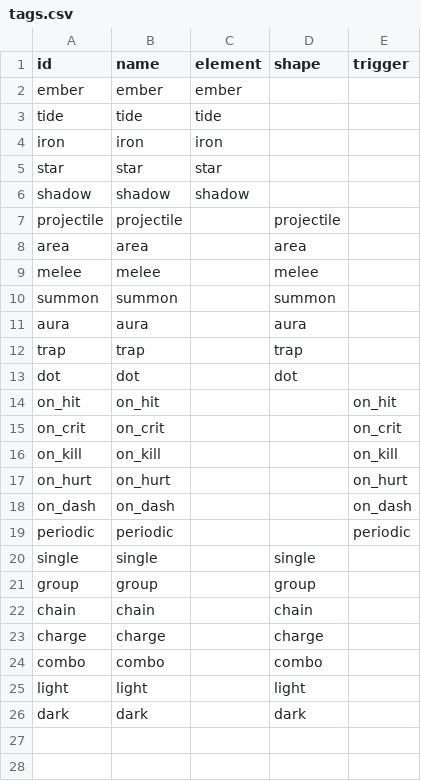
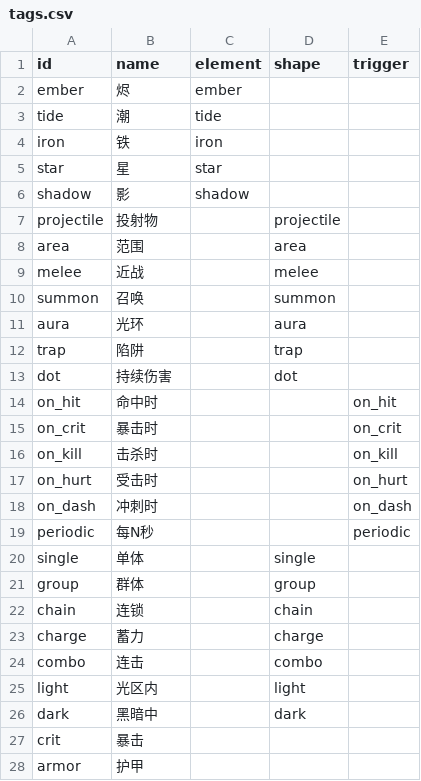
Before and after one commit to zc100116/EdRV32-Competition-2026, a CSV file: sw/apps/ember_isles/data/tags.csv, drawn as a sheet; only a part is shown; the diff covers the shown part only.

```diff
--- a/sw/apps/ember_isles/data/tags.csv
+++ b/sw/apps/ember_isles/data/tags.csv
@@ -1,26 +1,28 @@
 id,name,element,shape,trigger
-ember,ember,ember,,
-tide,tide,tide,,
-iron,iron,iron,,
-star,star,star,,
-shadow,shadow,shadow,,
-projectile,projectile,,projectile,
-area,area,,area,
-melee,melee,,melee,
-summon,summon,,summon,
-aura,aura,,aura,
-trap,trap,,trap,
-dot,dot,,dot,
-on_hit,on_hit,,,on_hit
-on_crit,on_crit,,,on_crit
-on_kill,on_kill,,,on_kill
-on_hurt,on_hurt,,,on_hurt
-on_dash,on_dash,,,on_dash
-periodic,periodic,,,periodic
-single,single,,single,
-group,group,,group,
-chain,chain,,chain,
-charge,charge,,charge,
-combo,combo,,combo,
-light,light,,light,
-dark,dark,,dark,
+ember,烬,ember,,
+tide,潮,tide,,
+iron,铁,iron,,
+star,星,star,,
+shadow,影,shadow,,
+projectile,投射物,,projectile,
+area,范围,,area,
+melee,近战,,melee,
+summon,召唤,,summon,
+aura,光环,,aura,
+trap,陷阱,,trap,
+dot,持续伤害,,dot,
+on_hit,命中时,,,on_hit
+on_crit,暴击时,,,on_crit
+on_kill,击杀时,,,on_kill
+on_hurt,受击时,,,on_hurt
+on_dash,冲刺时,,,on_dash
+periodic,每N秒,,,periodic
+single,单体,,single,
+group,群体,,group,
+chain,连锁,,chain,
+charge,蓄力,,charge,
+combo,连击,,combo,
+light,光区内,,light,
+dark,黑暗中,,dark,
+crit,暴击,,,
+armor,护甲,,,
```
Also changed, not shown: 1 added row elsewhere in this file, sw/apps/ember_isles/data/attributes.csv, sw/apps/ember_isles/data/characters.csv, 14 other files.
